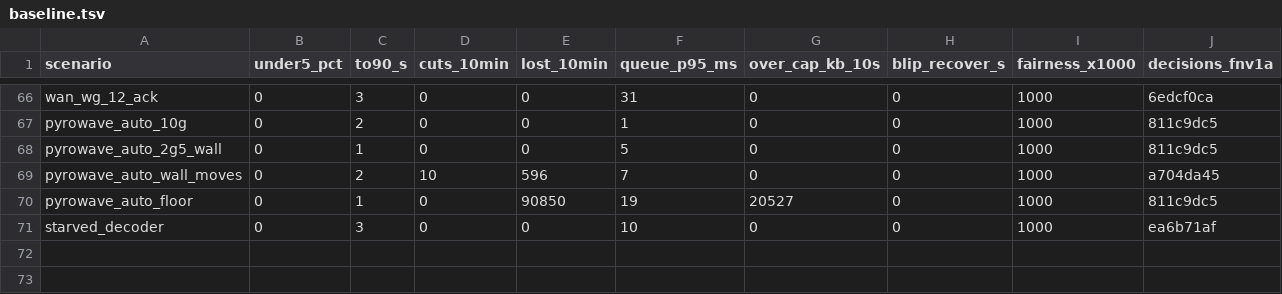
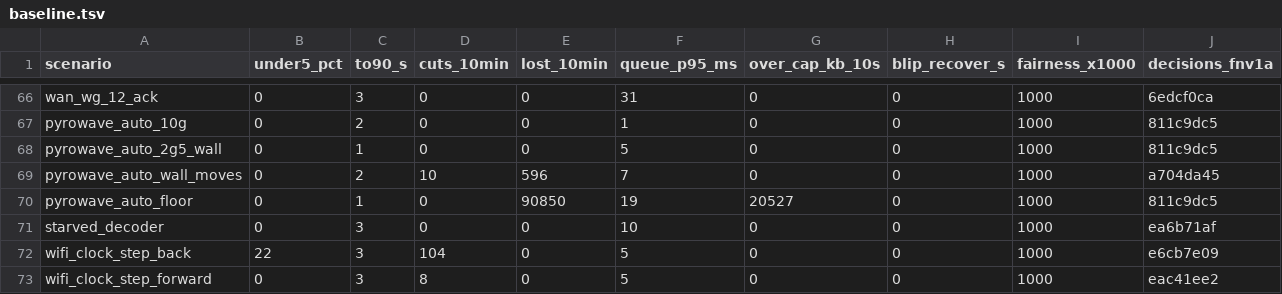
Before and after one commit to doopyelephant/Punktfunk-mt8186, a TSV file: crates/core/punktfunk-core/src/abr/sim/baseline.tsv, drawn as a sheet; only a part is shown, gaps mark what is left out.

Commit message:
test(abr/sim): give the sim client a stepping clock
The simulator read every delay on a perfect clock, so nothing in it could
show what a wall-clock step or a re-sync does to the controller.

The client now carries its clock's error: each scripted step moves every
delay reading from then on, a reading the step leaves negative is dropped
as the pump drops it, and a re-sync clears the error and re-arms the
clock run. A re-sync lands at a scripted time, or one report after a
no-op clock flush asks for it; the flush is judged by the pump's own
after_flush.

Two rows on a link that loses nothing pin what today's controller does:
a step back re-synced two seconds later, and a step forward past the
clock-based jump-to-live. Both cut.

```diff
--- a/crates/core/punktfunk-core/src/abr/sim/baseline.tsv
+++ b/crates/core/punktfunk-core/src/abr/sim/baseline.tsv
@@ -71 +71,3 @@ pyrowave_auto_floor	0	1	0	90850	19	20527	0	1000	811c9dc5
 starved_decoder	0	3	0	0	10	0	0	1000	ea6b71af
+wifi_clock_step_back	22	3	104	0	5	0	0	1000	e6cb7e09
+wifi_clock_step_forward	0	3	8	0	5	0	0	1000	eac41ee2
```
Also changed, not shown: 2 other files.
